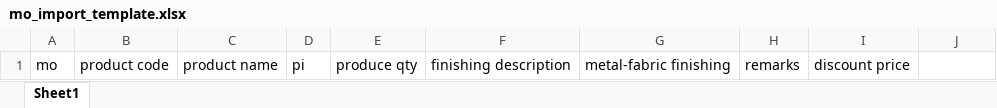
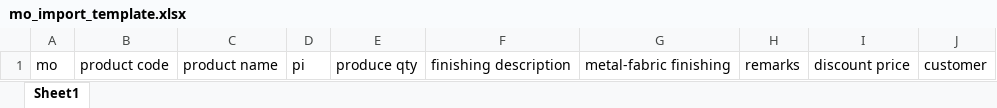
Before and after one commit to dannyroman2015/phoebe, an Excel workbook: static/uploads/mo_import_template.xlsx, sheet Sheet1, drawn as a sheet; values as stored, in another font and other column widths than the file's, no borders; the diff names each change by its address in the sheet, - before the commit and + after, or states it on an @@ line.

```diff
--- a/static/uploads/mo_import_template.xlsx (sheet Sheet1)
+++ b/static/uploads/mo_import_template.xlsx (sheet Sheet1)
-J1: (empty)
+J1: customer
```
Also changed, not shown: 4 other files.
